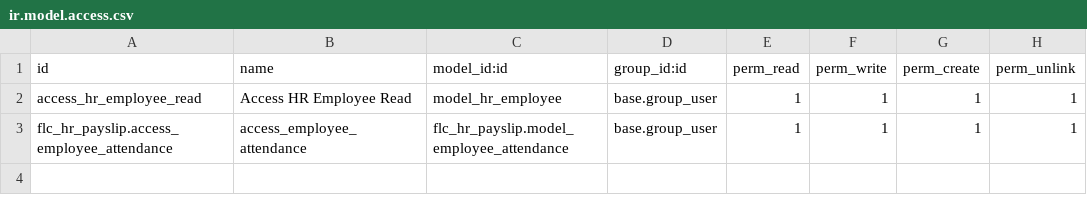
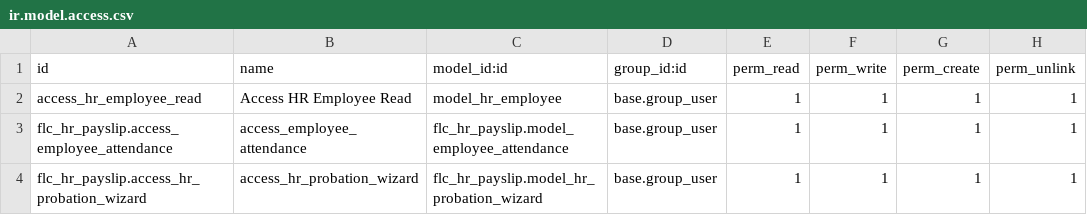
Before and after one commit to crmfuturelink/flc_crm_work, a CSV file: flc_hr_payslip/security/ir.model.access.csv, drawn as a sheet; the diff names each change by its address in the sheet, - before the commit and + after, or states it on an @@ line.

Commit message:
[IMP] Role-Based Access Control (Admin,HR , Manager & Employee Level access Defined)

```diff
--- a/flc_hr_payslip/security/ir.model.access.csv
+++ b/flc_hr_payslip/security/ir.model.access.csv
+row 4: flc_hr_payslip.access_hr_probation_wizard | access_hr_probation_wizard | flc_hr_payslip.model_hr_probation_wizard | base.group_user | 1 | 1 | 1 | 1
```
Also changed, not shown: 11 other files.
